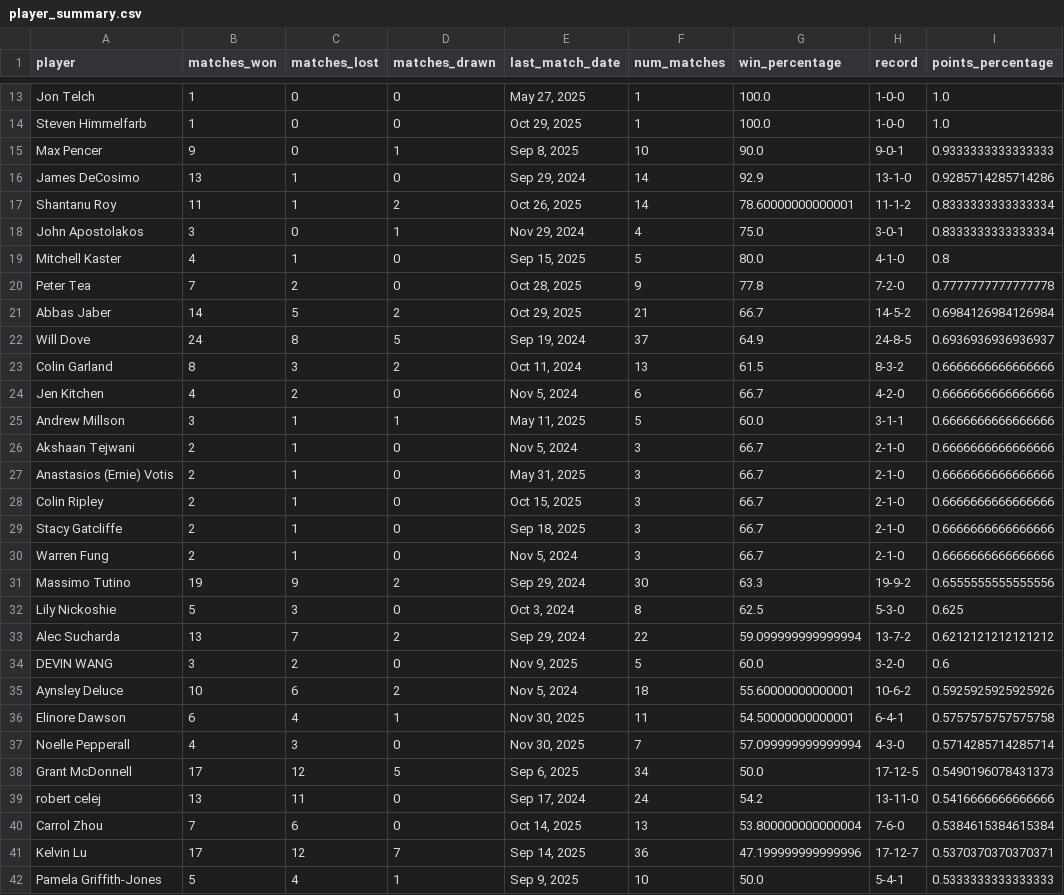
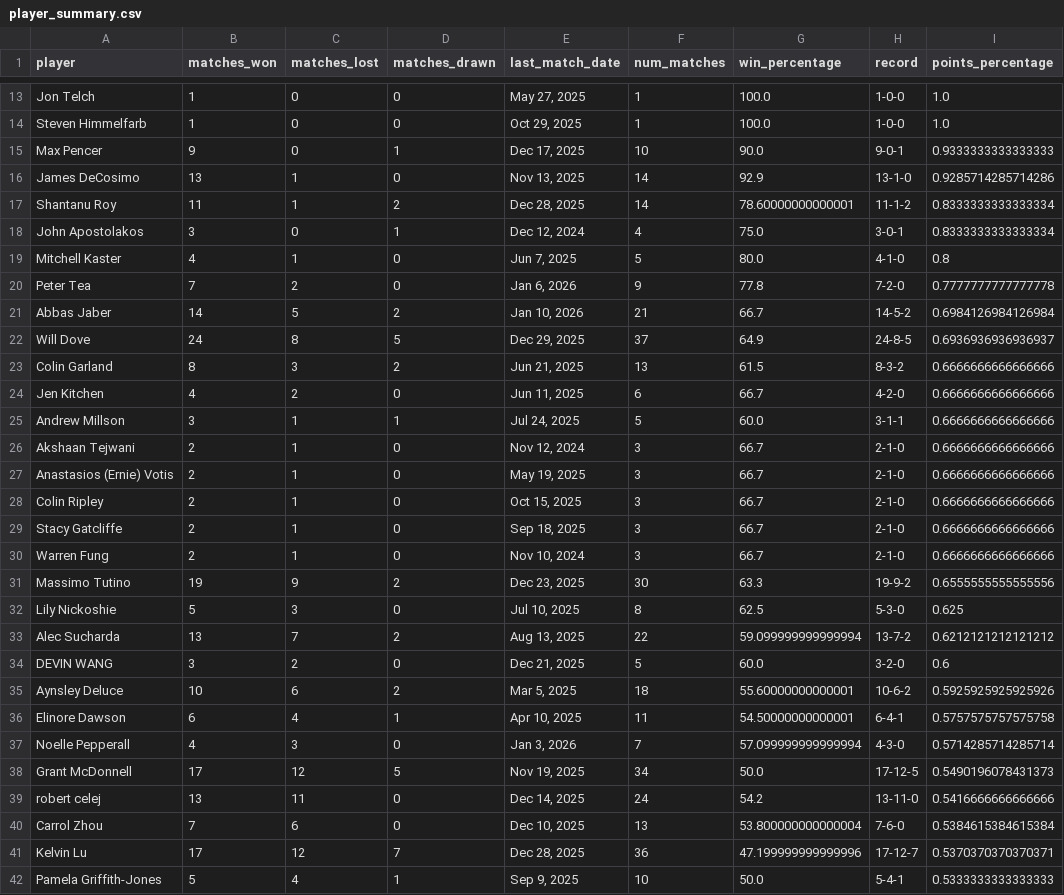
Before and after one commit to petertea96/ttc_ratings, a CSV file: data/player_summary.csv, drawn as a sheet; only a part is shown, gaps mark what is left out; the diff covers the shown part only.

```diff
--- a/data/player_summary.csv
+++ b/data/player_summary.csv
@@ -14,29 +14,29 @@ Jon Telch,1,0,0,"May 27, 2025",1,100.0,1-0-0,1.0
 Steven Himmelfarb,1,0,0,"Oct 29, 2025",1,100.0,1-0-0,1.0
-Max Pencer,9,0,1,"Sep 8, 2025",10,90.0,9-0-1,0.9333333333333333
-James DeCosimo,13,1,0,"Sep 29, 2024",14,92.9,13-1-0,0.9285714285714286
-Shantanu Roy,11,1,2,"Oct 26, 2025",14,78.60000000000001,11-1-2,0.8333333333333334
-John Apostolakos,3,0,1,"Nov 29, 2024",4,75.0,3-0-1,0.8333333333333334
-Mitchell Kaster,4,1,0,"Sep 15, 2025",5,80.0,4-1-0,0.8
-Peter Tea,7,2,0,"Oct 28, 2025",9,77.8,7-2-0,0.7777777777777778
-Abbas Jaber,14,5,2,"Oct 29, 2025",21,66.7,14-5-2,0.6984126984126984
-Will Dove,24,8,5,"Sep 19, 2024",37,64.9,24-8-5,0.6936936936936937
-Colin Garland,8,3,2,"Oct 11, 2024",13,61.5,8-3-2,0.6666666666666666
-Jen Kitchen,4,2,0,"Nov 5, 2024",6,66.7,4-2-0,0.6666666666666666
-Andrew Millson,3,1,1,"May 11, 2025",5,60.0,3-1-1,0.6666666666666666
-Akshaan Tejwani,2,1,0,"Nov 5, 2024",3,66.7,2-1-0,0.6666666666666666
-Anastasios (Ernie) Votis,2,1,0,"May 31, 2025",3,66.7,2-1-0,0.6666666666666666
+Max Pencer,9,0,1,"Dec 17, 2025",10,90.0,9-0-1,0.9333333333333333
+James DeCosimo,13,1,0,"Nov 13, 2025",14,92.9,13-1-0,0.9285714285714286
+Shantanu Roy,11,1,2,"Dec 28, 2025",14,78.60000000000001,11-1-2,0.8333333333333334
+John Apostolakos,3,0,1,"Dec 12, 2024",4,75.0,3-0-1,0.8333333333333334
+Mitchell Kaster,4,1,0,"Jun 7, 2025",5,80.0,4-1-0,0.8
+Peter Tea,7,2,0,"Jan 6, 2026",9,77.8,7-2-0,0.7777777777777778
+Abbas Jaber,14,5,2,"Jan 10, 2026",21,66.7,14-5-2,0.6984126984126984
+Will Dove,24,8,5,"Dec 29, 2025",37,64.9,24-8-5,0.6936936936936937
+Colin Garland,8,3,2,"Jun 21, 2025",13,61.5,8-3-2,0.6666666666666666
+Jen Kitchen,4,2,0,"Jun 11, 2025",6,66.7,4-2-0,0.6666666666666666
+Andrew Millson,3,1,1,"Jul 24, 2025",5,60.0,3-1-1,0.6666666666666666
+Akshaan Tejwani,2,1,0,"Nov 12, 2024",3,66.7,2-1-0,0.6666666666666666
+Anastasios (Ernie) Votis,2,1,0,"May 19, 2025",3,66.7,2-1-0,0.6666666666666666
 Colin Ripley,2,1,0,"Oct 15, 2025",3,66.7,2-1-0,0.6666666666666666
 Stacy Gatcliffe,2,1,0,"Sep 18, 2025",3,66.7,2-1-0,0.6666666666666666
-Warren Fung,2,1,0,"Nov 5, 2024",3,66.7,2-1-0,0.6666666666666666
-Massimo Tutino,19,9,2,"Sep 29, 2024",30,63.3,19-9-2,0.6555555555555556
-Lily Nickoshie,5,3,0,"Oct 3, 2024",8,62.5,5-3-0,0.625
-Alec Sucharda,13,7,2,"Sep 29, 2024",22,59.099999999999994,13-7-2,0.6212121212121212
-DEVIN WANG,3,2,0,"Nov 9, 2025",5,60.0,3-2-0,0.6
-Aynsley Deluce,10,6,2,"Nov 5, 2024",18,55.60000000000001,10-6-2,0.5925925925925926
-Elinore Dawson,6,4,1,"Nov 30, 2025",11,54.50000000000001,6-4-1,0.5757575757575758
-Noelle Pepperall,4,3,0,"Nov 30, 2025",7,57.099999999999994,4-3-0,0.5714285714285714
-Grant McDonnell,17,12,5,"Sep 6, 2025",34,50.0,17-12-5,0.5490196078431373
-robert celej,13,11,0,"Sep 17, 2024",24,54.2,13-11-0,0.5416666666666666
-Carrol Zhou,7,6,0,"Oct 14, 2025",13,53.800000000000004,7-6-0,0.5384615384615384
-Kelvin Lu,17,12,7,"Sep 14, 2025",36,47.199999999999996,17-12-7,0.5370370370370371
+Warren Fung,2,1,0,"Nov 10, 2024",3,66.7,2-1-0,0.6666666666666666
+Massimo Tutino,19,9,2,"Dec 23, 2025",30,63.3,19-9-2,0.6555555555555556
+Lily Nickoshie,5,3,0,"Jul 10, 2025",8,62.5,5-3-0,0.625
+Alec Sucharda,13,7,2,"Aug 13, 2025",22,59.099999999999994,13-7-2,0.6212121212121212
+DEVIN WANG,3,2,0,"Dec 21, 2025",5,60.0,3-2-0,0.6
+Aynsley Deluce,10,6,2,"Mar 5, 2025",18,55.60000000000001,10-6-2,0.5925925925925926
+Elinore Dawson,6,4,1,"Apr 10, 2025",11,54.50000000000001,6-4-1,0.5757575757575758
+Noelle Pepperall,4,3,0,"Jan 3, 2026",7,57.099999999999994,4-3-0,0.5714285714285714
+Grant McDonnell,17,12,5,"Nov 19, 2025",34,50.0,17-12-5,0.5490196078431373
+robert celej,13,11,0,"Dec 14, 2025",24,54.2,13-11-0,0.5416666666666666
+Carrol Zhou,7,6,0,"Dec 10, 2025",13,53.800000000000004,7-6-0,0.5384615384615384
+Kelvin Lu,17,12,7,"Dec 28, 2025",36,47.199999999999996,17-12-7,0.5370370370370371
 Pamela Griffith-Jones,5,4,1,"Sep 9, 2025",10,50.0,5-4-1,0.5333333333333333
```
Also changed, not shown: 41 edited cells elsewhere in this file, data/final_massey_ratings.csv.
